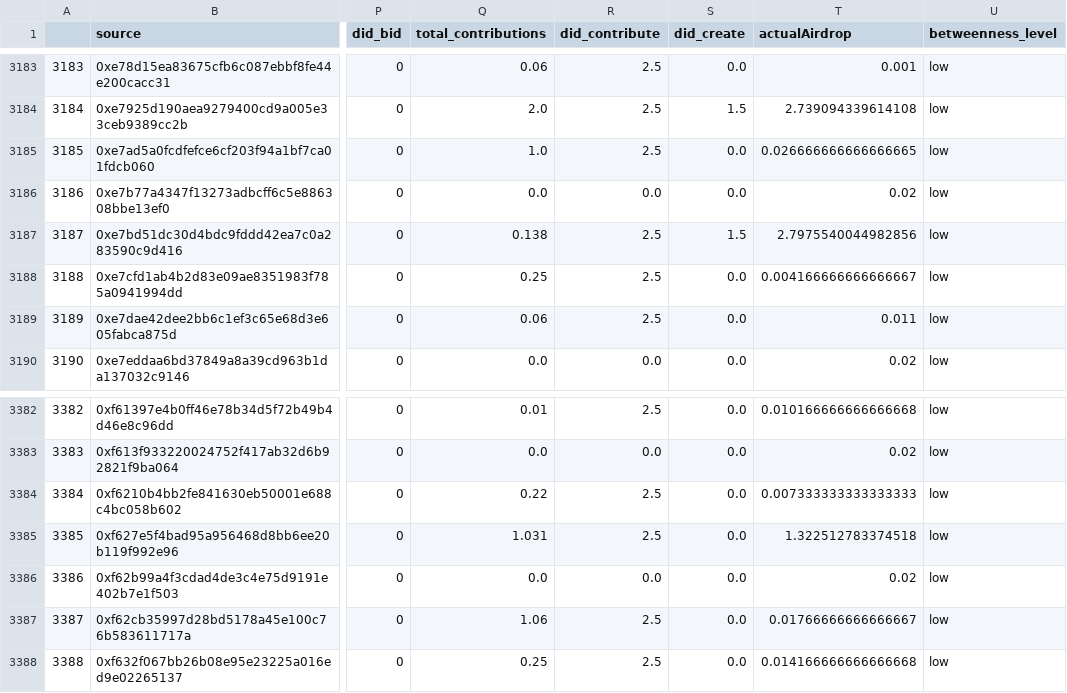
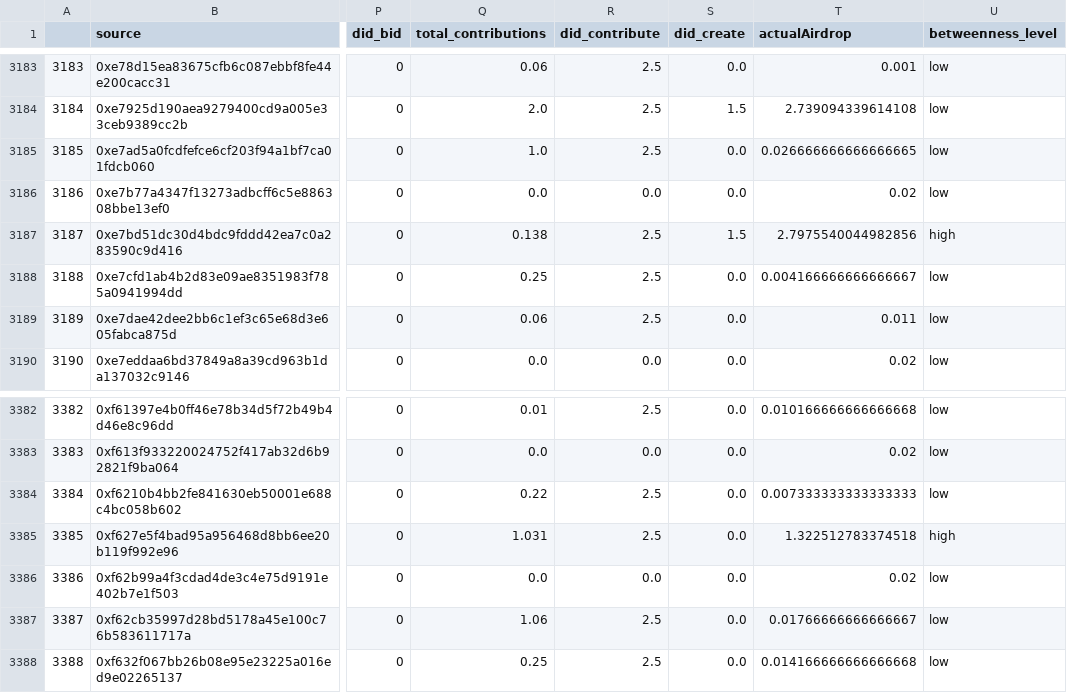
Before and after one commit to andrewhong5297/mirror_social_drop, a CSV file: main_datasets/mirror_baseAirdrop.csv, drawn as a sheet; only a part is shown, gaps mark what is left out; the diff covers the shown part only; the diff names each change by its address in the sheet, - before the commit and + after, or states it on an @@ line.

```diff
--- a/main_datasets/mirror_baseAirdrop.csv
+++ b/main_datasets/mirror_baseAirdrop.csv
-U3187 (betweenness_level): low
+U3187 (betweenness_level): high
-U3385 (betweenness_level): low
+U3385 (betweenness_level): high
```
Also changed, not shown: 5 edited cells elsewhere in this file, 1 other file.
